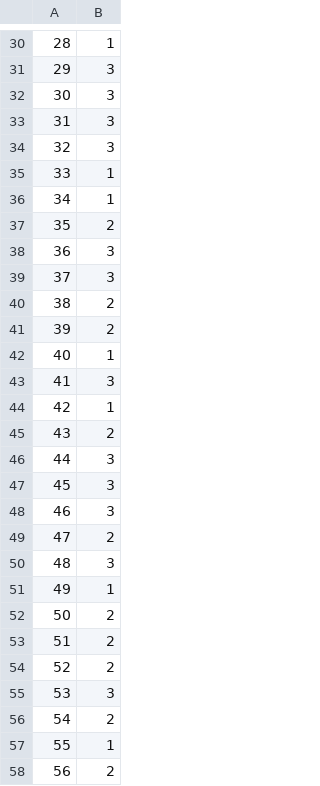
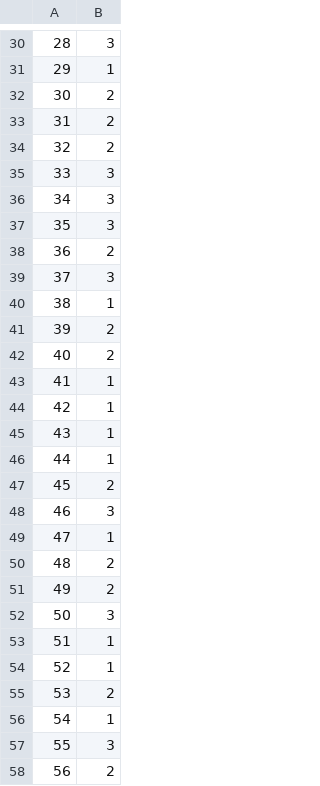
Before and after one commit to msidorov11/lab_1, a CSV file: data/y_train.csv, drawn as a sheet; only a part is shown, gaps mark what is left out; the diff covers the shown part only.

```diff
--- a/data/y_train.csv
+++ b/data/y_train.csv
@@ -30,29 +30,29 @@
-28,1
-29,3
-30,3
-31,3
-32,3
-33,1
-34,1
-35,2
-36,3
+28,3
+29,1
+30,2
+31,2
+32,2
+33,3
+34,3
+35,3
+36,2
 37,3
-38,2
+38,1
 39,2
-40,1
-41,3
+40,2
+41,1
 42,1
-43,2
-44,3
-45,3
+43,1
+44,1
+45,2
 46,3
-47,2
-48,3
-49,1
-50,2
-51,2
-52,2
-53,3
-54,2
-55,1
+47,1
+48,2
+49,2
+50,3
+51,1
+52,1
+53,2
+54,1
+55,3
 56,2
```
Also changed, not shown: 48 edited cells elsewhere in this file, data/X_test.csv, data/X_train.csv, 21 other files.
